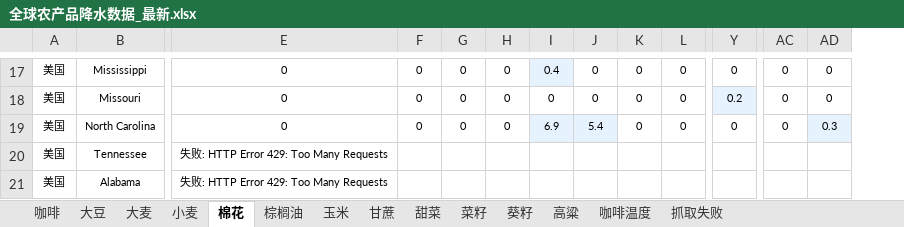
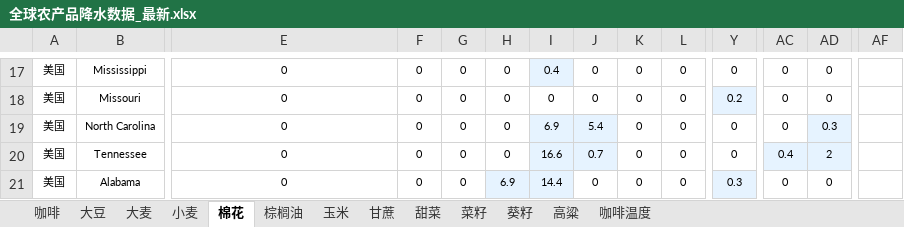
Before and after one commit to 2368846312-oss/ag-weather, an Excel workbook: 全球农产品降水数据_最新.xlsx, sheet 棉花, drawn as a sheet; only a part is shown, gaps mark what is left out; values as stored, in another font and other column widths than the file's, no borders; the diff covers the shown part only; the diff names each change by its address in the sheet, - before the commit and + after, or states it on an @@ line.

```diff
--- a/全球农产品降水数据_最新.xlsx (sheet 棉花)
+++ b/全球农产品降水数据_最新.xlsx (sheet 棉花)
-sheet tab: 抓取失败
+column AF, empty
-E20:E21: 失败: HTTP Error 429: Too Many Requests
+E20:E21: 0
-F20:F21: (empty)
+F20:F21: 0
-G20:G21: (empty)
+G20:G21: 0
-H20: (empty)
+H20: 0
-I20: (empty)
+I20: 16.6
-I20:J20 fill: none
+I20:J20 fill: #E6F3FF
-J20: (empty)
+J20: 0.7
-K20:K21: (empty)
+K20:K21: 0
-L20:L21: (empty)
+L20:L21: 0
-Y20: (empty)
+Y20: 0
-AC20: (empty)
+AC20: 0.4
-AC20:AD20 fill: none
+AC20:AD20 fill: #E6F3FF
-AD20: (empty)
+AD20: 2
-H21: (empty)
+H21: 6.9
-H21:I21 fill: none
+H21:I21 fill: #E6F3FF
-I21: (empty)
+I21: 14.4
-J21: (empty)
+J21: 0
-Y21: (empty)
+Y21: 0.3
-Y21 fill: none
+Y21 fill: #E6F3FF
-AC21: (empty)
+AC21: 0
-AD21: (empty)
+AD21: 0
```
Also changed, not shown: 1 added row, 1 removed row, 71 edited cells and cell formats elsewhere in this sheet, sheet 小麦, sheet 玉米, sheet 菜籽, sheet 大豆, sheet 咖啡温度, sheet 甘蔗, 6 more sheets.
